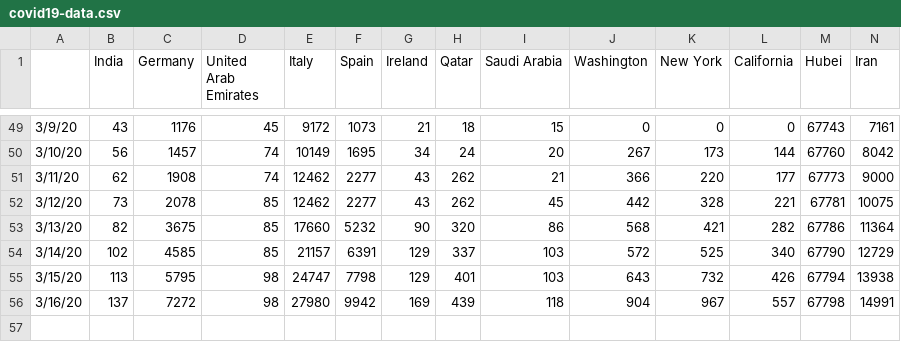
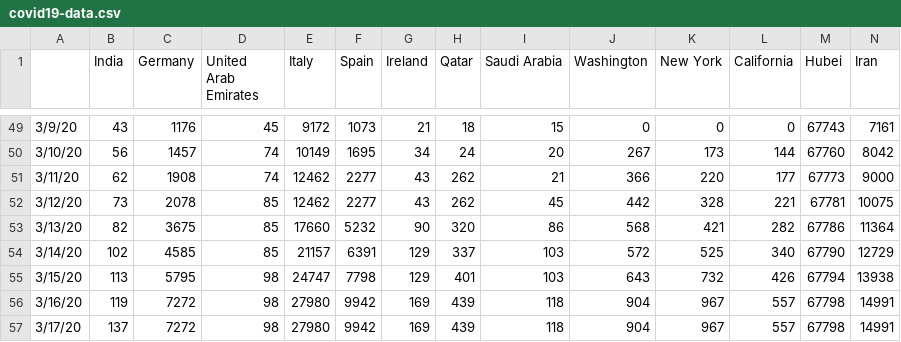
Before and after one commit to vishnuvp/covid19, a CSV file: covid19-data.csv, drawn as a sheet; only a part is shown, gaps mark what is left out; rows hold the shown columns only; the diff names each change by its address in the sheet, - before the commit and + after, or states it on an @@ line.

Commit message:
India data update

```diff
--- a/covid19-data.csv
+++ b/covid19-data.csv
-B56 (India): 137
+B56 (India): 119
+row 57: 3/17/20 | 137 | 7272 | 98 | 27980 | 9942 | 169 | 439 | 118 | 904 | 967 | 557 | 67798 | 14991
```
